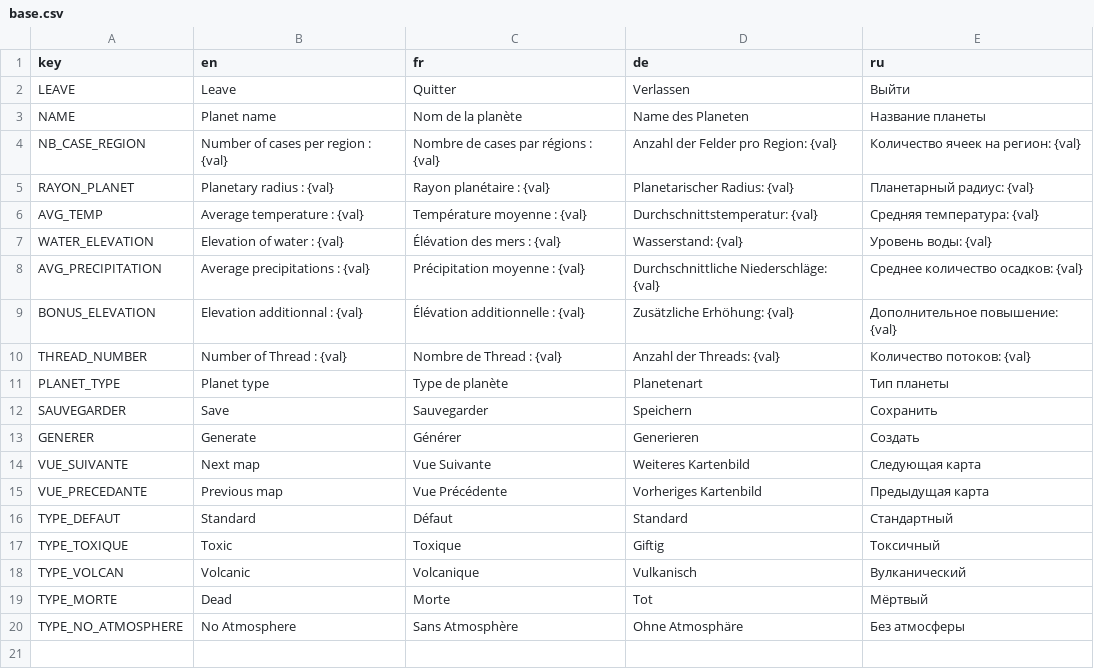
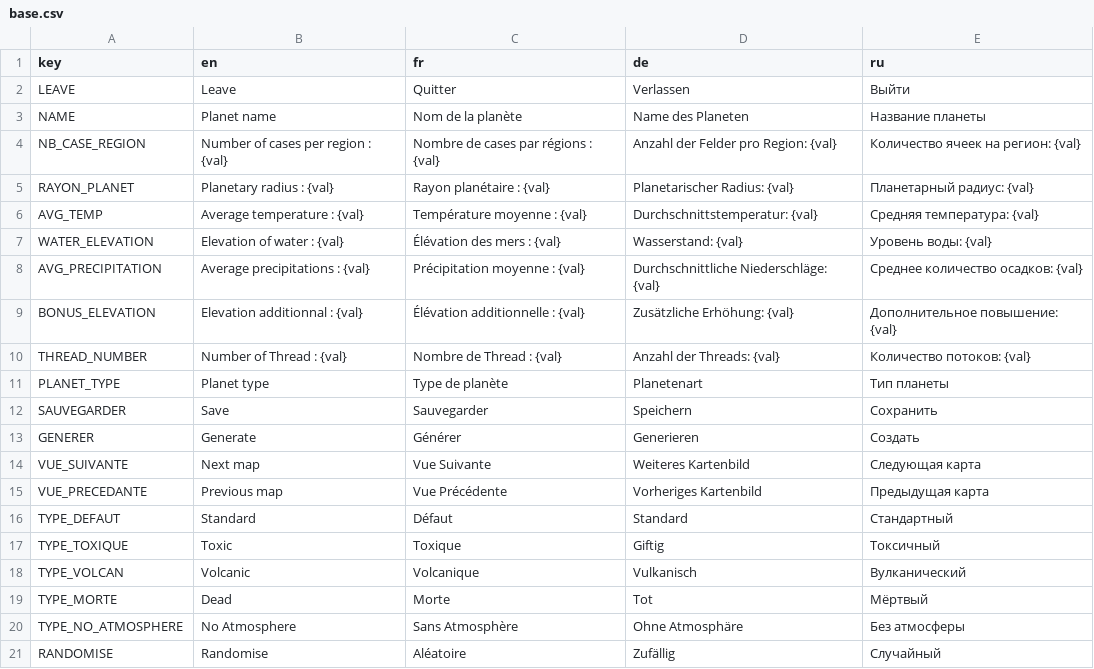
Before and after one commit to Jujedie/PlanetGenerator, a CSV file: data/translations/base.csv, drawn as a sheet.

Commit message:
feat: Add various map generators for planet simulation
- Implemented ElevationMapGenerator for generating elevation maps.
- Created MapGenerator as an abstract base class for all map generators.
- Developed NuageMapGenerator for cloud generation based on cellular and simplex noise.
- Added OilMapGenerator to simulate oil deposits using noise functions and elevation data.
- Introduced PrecipitationMapGenerator to generate precipitation maps influenced by latitude and noise.
- Created RegionMapGenerator for defining regions on the planet based on water and elevation maps.
- Implemented RessourceMapGenerator to distribute resources across the planet.
- Developed RiverMapGenerator to simulate river systems and lakes using noise and elevation data.
- Added TemperatureMapGenerator to calculate temperature variations based on noise and elevation.
- Created WaterMapGenerator to determine water bodies based on elevation and noise.

```diff
--- a/data/translations/base.csv
+++ b/data/translations/base.csv
@@ -20 +20,2 @@ TYPE_MORTE,Dead,Morte,Tot,Мёртвый
 TYPE_NO_ATMOSPHERE,No Atmosphere,Sans Atmosphère,Ohne Atmosphäre,Без атмосферы
+RANDOMISE,Randomise,Aléatoire,Zufällig,Случайный
```
Also changed, not shown: 31 other files.
